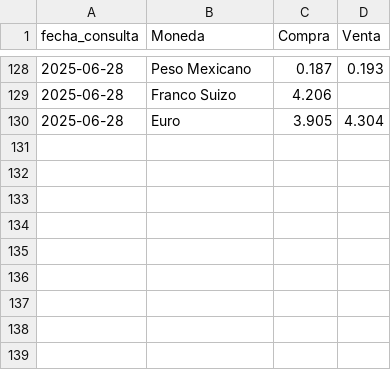
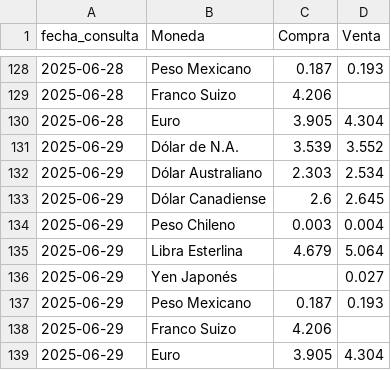
Before and after one commit to kaquinoy/TAMN, a CSV file: historial/tipo_cambio.csv, drawn as a sheet; only a part is shown, gaps mark what is left out; the diff names each change by its address in the sheet, - before the commit and + after, or states it on an @@ line.

```diff
--- a/historial/tipo_cambio.csv
+++ b/historial/tipo_cambio.csv
+row 131: 2025-06-29 | Dólar de N.A. | 3.539 | 3.552
+row 132: 2025-06-29 | Dólar Australiano | 2.303 | 2.534
+row 133: 2025-06-29 | Dólar Canadiense | 2.6 | 2.645
+row 134: 2025-06-29 | Peso Chileno | 0.003 | 0.004
+row 135: 2025-06-29 | Libra Esterlina | 4.679 | 5.064
+row 136: 2025-06-29 | Yen Japonés |  | 0.027
+row 137: 2025-06-29 | Peso Mexicano | 0.187 | 0.193
+row 138: 2025-06-29 | Franco Suizo | 4.206
+row 139: 2025-06-29 | Euro | 3.905 | 4.304
```
Also changed, not shown: 1 other file.
